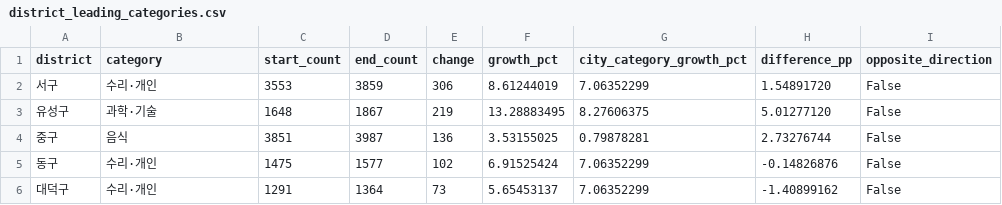
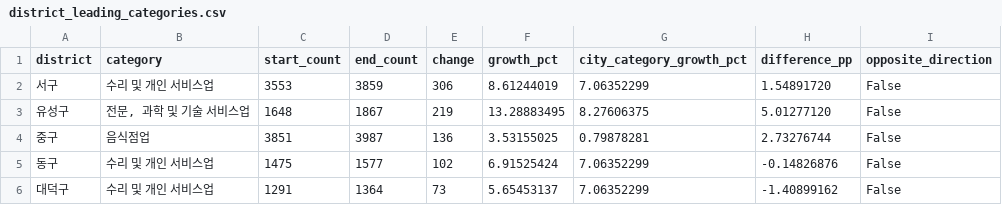
Before and after one commit to Frost0313z/daejeon-commercial-analysis, a CSV file: data/processed/district_leading_categories.csv, drawn as a sheet.

```diff
--- a/data/processed/district_leading_categories.csv
+++ b/data/processed/district_leading_categories.csv
@@ -1,6 +1,6 @@
 district,category,start_count,end_count,change,growth_pct,city_category_growth_pct,difference_pp,opposite_direction
-서구,수리·개인,3553,3859,306,8.61244019,7.06352299,1.54891720,False
-유성구,과학·기술,1648,1867,219,13.28883495,8.27606375,5.01277120,False
-중구,음식,3851,3987,136,3.53155025,0.79878281,2.73276744,False
-동구,수리·개인,1475,1577,102,6.91525424,7.06352299,-0.14826876,False
-대덕구,수리·개인,1291,1364,73,5.65453137,7.06352299,-1.40899162,False
+서구,수리 및 개인 서비스업,3553,3859,306,8.61244019,7.06352299,1.54891720,False
+유성구,"전문, 과학 및 기술 서비스업",1648,1867,219,13.28883495,8.27606375,5.01277120,False
+중구,음식점업,3851,3987,136,3.53155025,0.79878281,2.73276744,False
+동구,수리 및 개인 서비스업,1475,1577,102,6.91525424,7.06352299,-0.14826876,False
+대덕구,수리 및 개인 서비스업,1291,1364,73,5.65453137,7.06352299,-1.40899162,False
```
Also changed, not shown: data/processed/category_growth.csv, data/processed/category_timeseries.csv, 39 other files.
